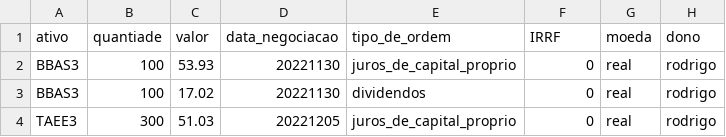
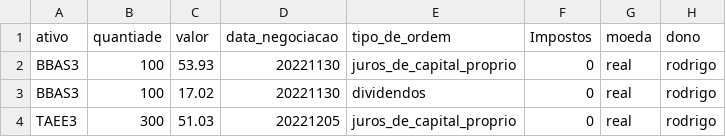
Before and after one commit to Rodrigosis/Dashboard, a CSV file: dashboard/csv/proventos.csv, drawn as a sheet; only a part is shown.

```diff
--- a/dashboard/csv/proventos.csv
+++ b/dashboard/csv/proventos.csv
@@ -1,2 +1,2 @@
-ativo,quantiade,valor,data_negociacao,tipo_de_ordem,IRRF,moeda,dono
+ativo,quantiade,valor,data_negociacao,tipo_de_ordem,Impostos,moeda,dono
 BBAS3,100,53.93,20221130,juros_de_capital_proprio,0,real,rodrigo
```
Also changed, not shown: dashboard/csv/CDI.csv, 7 other files.
